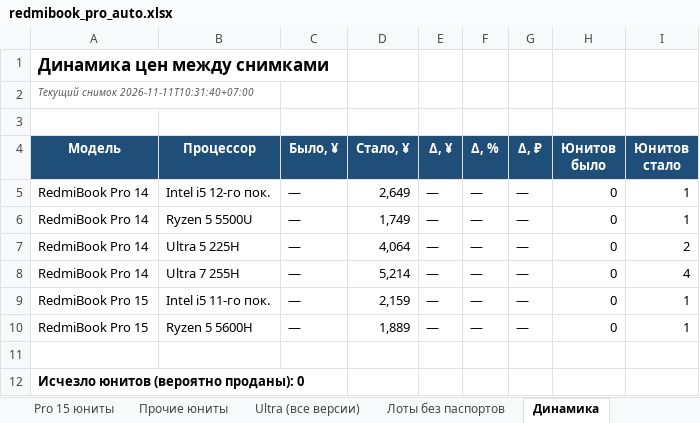
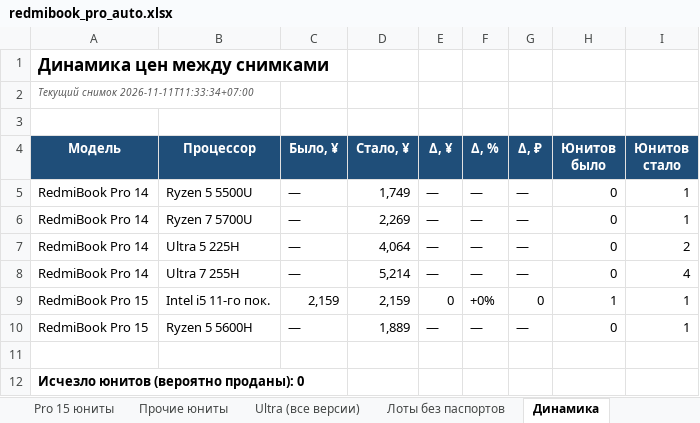
Before and after one commit to usmniko-spec/jd-laptops, an Excel workbook: redmibook_pro_auto.xlsx, sheet Динамика, drawn as a sheet; values as stored, in another font and other column widths than the file's, no borders; removed rows and columns are numbered as before the commit, all else as after; the diff names each change by its address in the sheet, - before the commit and + after, or states it on an @@ line.

```diff
--- a/redmibook_pro_auto.xlsx (sheet Динамика)
+++ b/redmibook_pro_auto.xlsx (sheet Динамика)
-A2 (Модель): Текущий снимок 2026-11-11T10:31:40+07:00
+A2 (Модель): Текущий снимок 2026-11-11T11:33:34+07:00
-row 5: RedmiBook Pro 14 | Intel i5 12-го пок. | — | 2,649 | — | — | — | 0 | 1
+row 6: RedmiBook Pro 14 | Ryzen 7 5700U | — | 2,269 | — | — | — | 0 | 1
-C9 (Было, ¥): —
+C9 (Было, ¥): 2,159
-E9 (Δ, ¥): —
+E9 (Δ, ¥): 0
-F9 (Δ, %): —
+F9 (Δ, %): +0%
-G9 (Δ, ₽): —
+G9 (Δ, ₽): 0
-H9 (Юнитов было): 0
+H9 (Юнитов было): 1
```
Also changed, not shown: sheet Движение все Pro, sheet Сводка, sheet Pro 14 юниты, sheet Ценовая лестница, sheet Лоты без паспортов, sheet Статус сбора, 3 more sheets, 4 other files.
